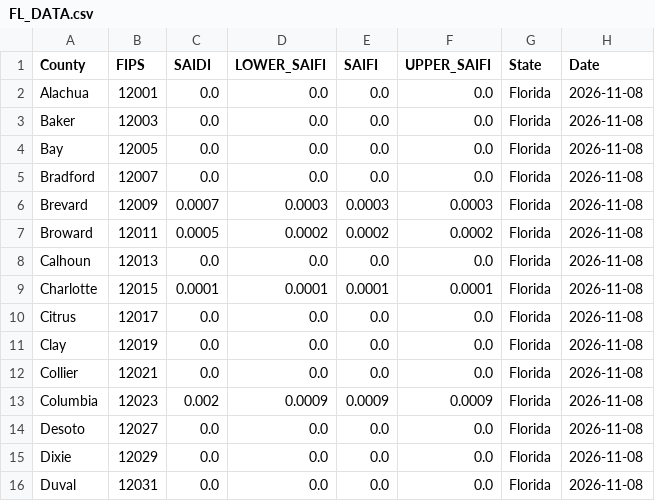
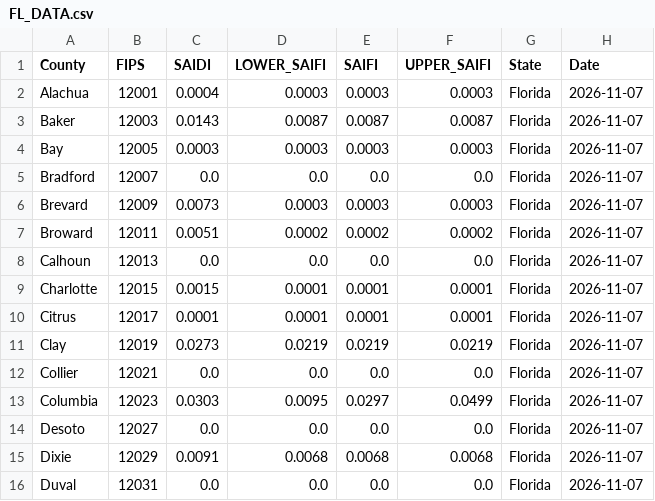
Before and after one commit to Urban-Research-Group/grower-dashboard, a CSV file: states/FL/FL_DATA.csv, drawn as a sheet; only a part is shown; the diff covers the shown part only.

```diff
--- a/states/FL/FL_DATA.csv
+++ b/states/FL/FL_DATA.csv
@@ -1,16 +1,16 @@
 County,FIPS,SAIDI,LOWER_SAIFI,SAIFI,UPPER_SAIFI,State,Date
-Alachua,12001,0.0,0.0,0.0,0.0,Florida,2026-11-08
-Baker,12003,0.0,0.0,0.0,0.0,Florida,2026-11-08
-Bay,12005,0.0,0.0,0.0,0.0,Florida,2026-11-08
-Bradford,12007,0.0,0.0,0.0,0.0,Florida,2026-11-08
-Brevard,12009,0.0007,0.0003,0.0003,0.0003,Florida,2026-11-08
-Broward,12011,0.0005,0.0002,0.0002,0.0002,Florida,2026-11-08
-Calhoun,12013,0.0,0.0,0.0,0.0,Florida,2026-11-08
-Charlotte,12015,0.0001,0.0001,0.0001,0.0001,Florida,2026-11-08
-Citrus,12017,0.0,0.0,0.0,0.0,Florida,2026-11-08
-Clay,12019,0.0,0.0,0.0,0.0,Florida,2026-11-08
-Collier,12021,0.0,0.0,0.0,0.0,Florida,2026-11-08
-Columbia,12023,0.002,0.0009,0.0009,0.0009,Florida,2026-11-08
-Desoto,12027,0.0,0.0,0.0,0.0,Florida,2026-11-08
-Dixie,12029,0.0,0.0,0.0,0.0,Florida,2026-11-08
-Duval,12031,0.0,0.0,0.0,0.0,Florida,2026-11-08
+Alachua,12001,0.0004,0.0003,0.0003,0.0003,Florida,2026-11-07
+Baker,12003,0.0143,0.0087,0.0087,0.0087,Florida,2026-11-07
+Bay,12005,0.0003,0.0003,0.0003,0.0003,Florida,2026-11-07
+Bradford,12007,0.0,0.0,0.0,0.0,Florida,2026-11-07
+Brevard,12009,0.0073,0.0003,0.0003,0.0003,Florida,2026-11-07
+Broward,12011,0.0051,0.0002,0.0002,0.0002,Florida,2026-11-07
+Calhoun,12013,0.0,0.0,0.0,0.0,Florida,2026-11-07
+Charlotte,12015,0.0015,0.0001,0.0001,0.0001,Florida,2026-11-07
+Citrus,12017,0.0001,0.0001,0.0001,0.0001,Florida,2026-11-07
+Clay,12019,0.0273,0.0219,0.0219,0.0219,Florida,2026-11-07
+Collier,12021,0.0,0.0,0.0,0.0,Florida,2026-11-07
+Columbia,12023,0.0303,0.0095,0.0297,0.0499,Florida,2026-11-07
+Desoto,12027,0.0,0.0,0.0,0.0,Florida,2026-11-07
+Dixie,12029,0.0091,0.0068,0.0068,0.0068,Florida,2026-11-07
+Duval,12031,0.0,0.0,0.0,0.0,Florida,2026-11-07
```
Also changed, not shown: 136 edited cells elsewhere in this file, states/GA/GA_DATA.csv, states/LA/LA_DATA.csv, 7 other files.
